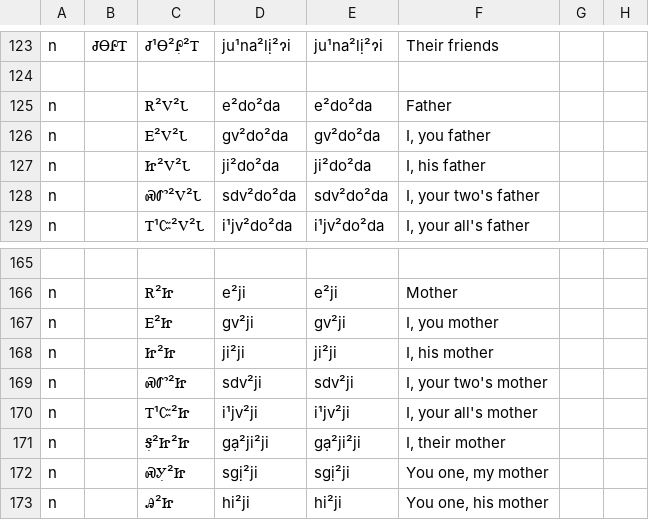
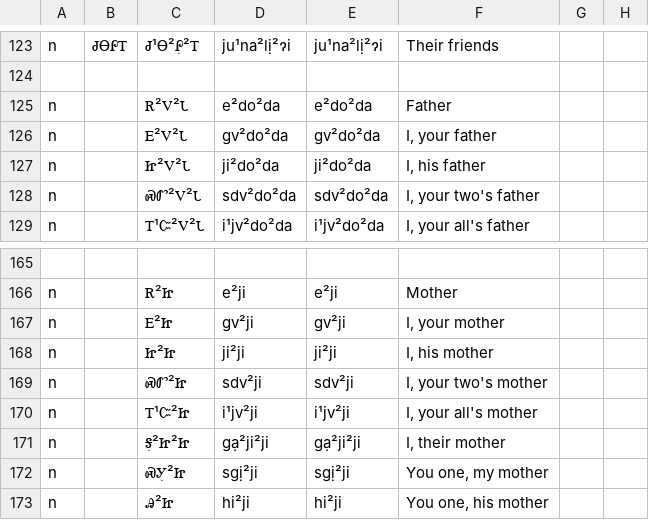
Before and after one commit to CherokeeLanguage/BoundPronouns, a CSV file: android/assets/csv/challenges-tab.csv, drawn as a sheet; only a part is shown, gaps mark what is left out; the diff names each change by its address in the sheet, - before the commit and + after, or states it on an @@ line.

```diff
--- a/android/assets/csv/challenges-tab.csv
+++ b/android/assets/csv/challenges-tab.csv
-F126: I, you father
+F126: I, your father
-F167: I, you mother
+F167: I, your mother
```
Also changed, not shown: android/assets/csv/pronouns-list-tab.csv, 3 other files.
